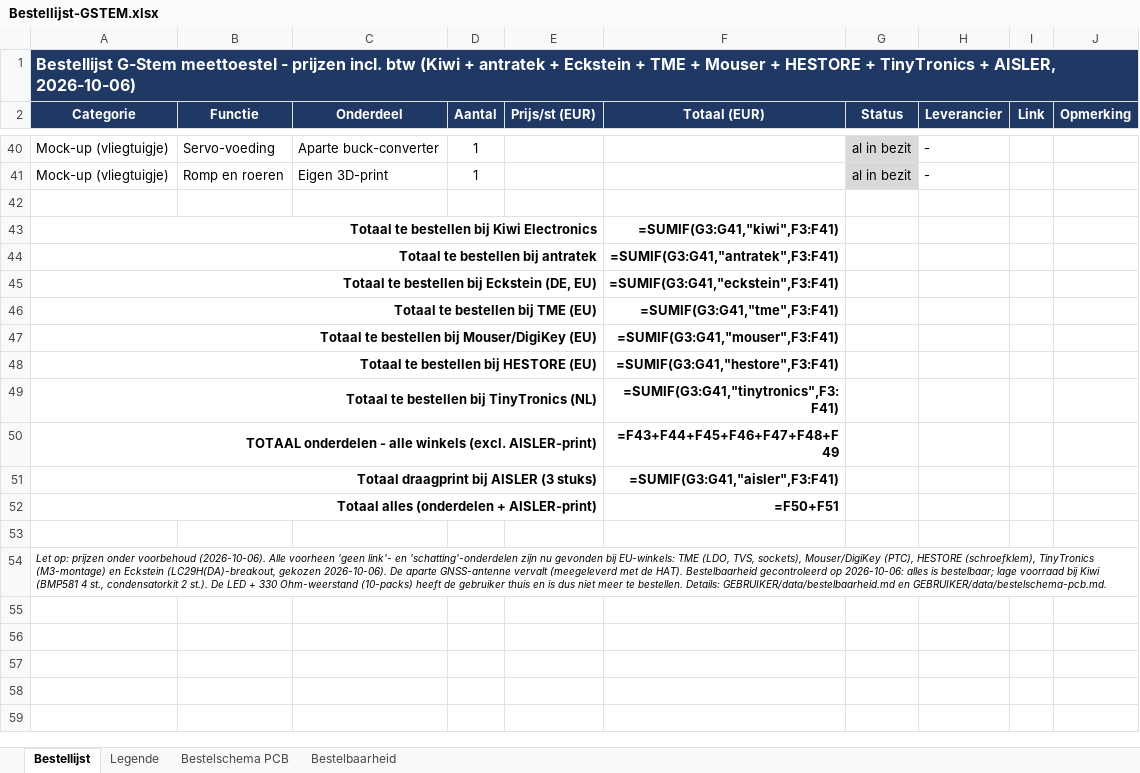
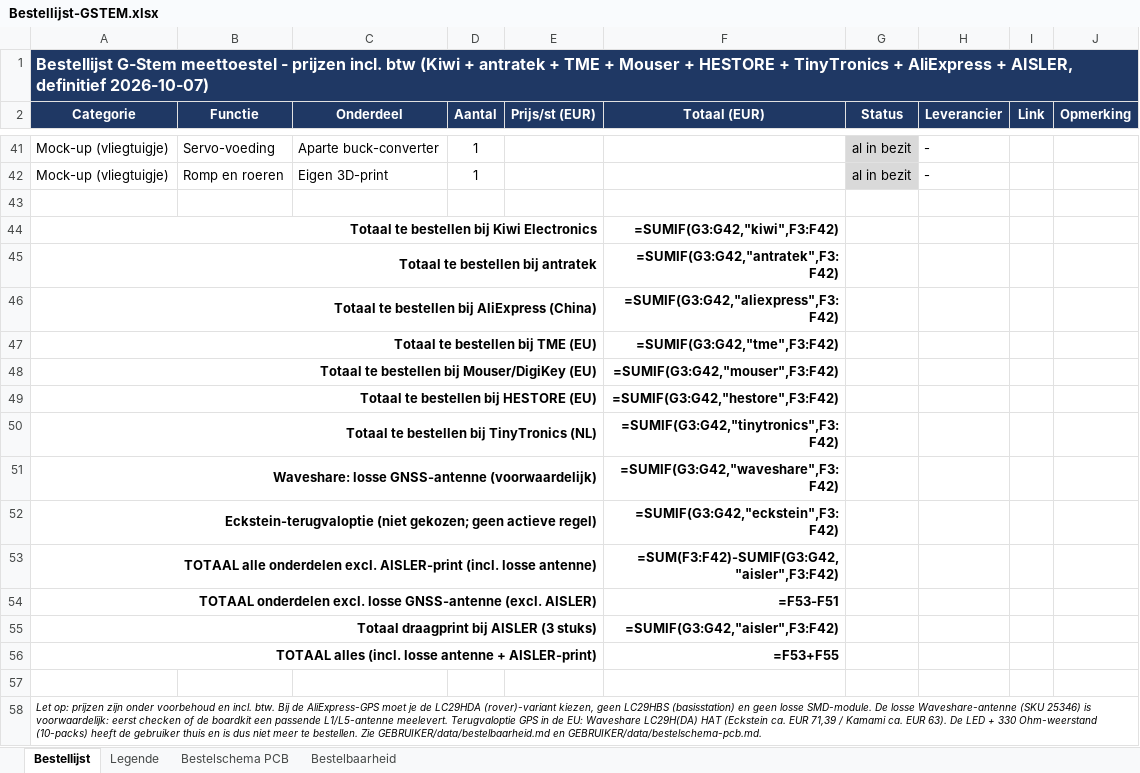
Before and after one commit to NandSch/GSTEM-project, an Excel workbook: documenten/beheer/Bestellijst-GSTEM.xlsx, sheet Bestellijst, drawn as a sheet; only a part is shown, gaps mark what is left out; values as stored, in another font and other column widths than the file's, no borders; formulas without a stored value are shown as written; removed rows and columns are numbered as before the commit, all else as after; the diff covers the shown part only; the diff names each change by its address in the sheet, - before the commit and + after, or states it on an @@ line.

Commit message:
bestellijst geupdate

```diff
--- a/documenten/beheer/Bestellijst-GSTEM.xlsx (sheet Bestellijst)
+++ b/documenten/beheer/Bestellijst-GSTEM.xlsx (sheet Bestellijst)
-A1 (Categorie): …antratek + Eckstein + TME + Mouser + HESTORE + TinyTronics + AISLER, 2026-10-06)
+A1 (Categorie): …antratek + TME + Mouser + HESTORE + TinyTronics + AliExpress + AISLER, definitief 2026-10-07)
-F44 (Totaal (EUR)): =SUMIF(G3:G41,"kiwi",F3:F41)
+F44 (Totaal (EUR)): =SUMIF(G3:G42,"kiwi",F3:F42)
-F45 (Totaal (EUR)): =SUMIF(G3:G41,"antratek",F3:F41)
+F45 (Totaal (EUR)): =SUMIF(G3:G42,"antratek",F3:F42)
-row 45: Totaal te bestellen bij Eckstein (DE, EU) |  |  |  |  | =SUMIF(G3:G41,"eckstein",F3:F41)
+row 46: Totaal te bestellen bij AliExpress (China) |  |  |  |  | =SUMIF(G3:G42,"aliexpress",F3:F42)
-F47 (Totaal (EUR)): =SUMIF(G3:G41,"tme",F3:F41)
+F47 (Totaal (EUR)): =SUMIF(G3:G42,"tme",F3:F42)
-F48 (Totaal (EUR)): =SUMIF(G3:G41,"mouser",F3:F41)
+F48 (Totaal (EUR)): =SUMIF(G3:G42,"mouser",F3:F42)
-F49 (Totaal (EUR)): =SUMIF(G3:G41,"hestore",F3:F41)
+F49 (Totaal (EUR)): =SUMIF(G3:G42,"hestore",F3:F42)
-F50 (Totaal (EUR)): =SUMIF(G3:G41,"tinytronics",F3:F41)
+F50 (Totaal (EUR)): =SUMIF(G3:G42,"tinytronics",F3:F42)
-row 50: TOTAAL onderdelen - alle winkels (excl. AISLER-print) |  |  |  |  | =F43+F44+F45+F46+F47+F48+F49
+row 51: Waveshare: losse GNSS-antenne (voorwaardelijk) |  |  |  |  | =SUMIF(G3:G42,"waveshare",F3:F42)
+row 52: Eckstein-terugvaloptie (niet gekozen; geen actieve regel) |  |  |  |  | =SUMIF(G3:G42,"eckstein",F3:F42)
+row 53: TOTAAL alle onderdelen excl. AISLER-print (incl. losse antenne) |  |  |  |  | =SUM(F3:F42)-SUMIF(G3:G42,"aisler",F3:F42)
+row 54: TOTAAL onderdelen excl. losse GNSS-antenne (excl. AISLER) |  |  |  |  | =F53-F51
-F55 (Totaal (EUR)): =SUMIF(G3:G41,"aisler",F3:F41)
+F55 (Totaal (EUR)): =SUMIF(G3:G42,"aisler",F3:F42)
-row 52: Totaal alles (onderdelen + AISLER-print) |  |  |  |  | =F50+F51
+row 56: TOTAAL alles (incl. losse antenne + AISLER-print) |  |  |  |  | =F53+F55
-A58 (Categorie): …op: prijzen onder voorbehoud (2026-10-06). Alle voorheen 'geen link'- en 'schatting'-onderdelen zijn nu gevonden bij EU-winkels: TME (LDO, TVS, sockets), Mouser/DigiKey (PTC), HESTORE (schroefklem), TinyTronics (M3-montage) en Eckstein (LC29H(DA)-breakout, gekozen 2026-10-06). De aparte GNSS-antenne vervalt (meegeleverd met de HAT). Bestelbaarheid gecontroleerd op 2026-10-06: alles is bestelbaar; lage voorraad bij Kiwi (BMP581 4 st., condensatorkit 2 st.). De LED + 330 Ohm-weerstand (10-packs) heeft de gebruiker thuis en is dus niet meer te bestellen. Details: GEBRUIKER/data/bestelbaarheid.md en…
+A58 (Categorie): …op: prijzen zijn onder voorbehoud en incl. btw. Bij de AliExpress-GPS moet je de LC29HDA (rover)-variant kiezen, geen LC29HBS (basisstation) en geen losse SMD-module. De losse Waveshare-antenne (SKU 25346) is voorwaardelijk: eerst checken of de boardkit een passende L1/L5-antenne meelevert. Terugvaloptie GPS in de EU: Waveshare LC29H(DA) HAT (Eckstein ca. EUR 71,39 / Kamami ca. EUR 63). De LED + 330 Ohm-weerstand (10-packs) heeft de gebruiker thuis en is dus niet meer te bestellen. Zie GEBRUIKER/data/bestelbaarheid.md en…
```
Also changed, not shown: 1 added row and 22 edited cells elsewhere in this sheet, sheet Legende, sheet Bestelbaarheid, 23 other files.
